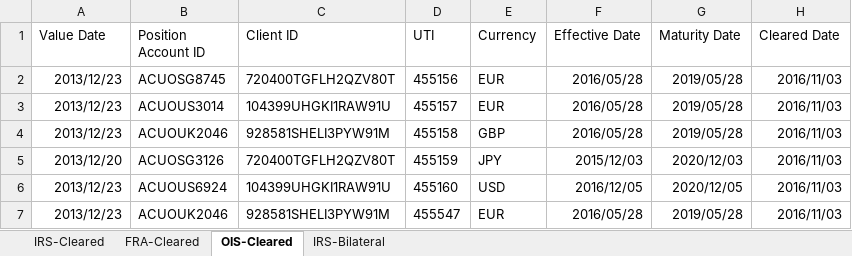
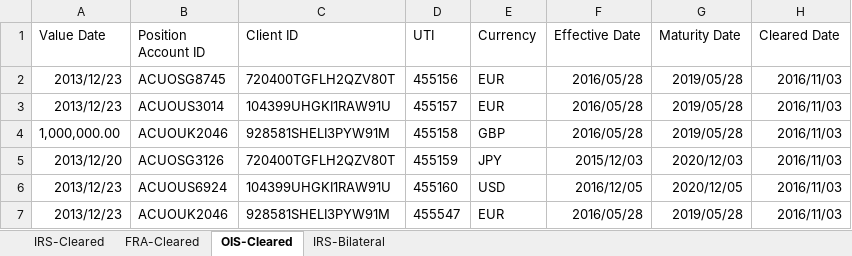
Before and after one commit to vidarbha/acuo-trace, an Excel workbook: projects/valuation/def/TDATA/MessageTests/MSGG/ImportPortfolioExcel/MSGD/PortfolioMostRecentString/test-PortfolioMostRecentString/TradePortfolio18-05-17v2-NPV-Errors.xlsx, sheet OIS-Cleared, drawn as a sheet; only a part is shown; values as stored, in another font and other column widths than the file's, no borders; the diff names each change by its address in the sheet, - before the commit and + after, or states it on an @@ line.

```diff
--- a/projects/valuation/def/TDATA/MessageTests/MSGG/ImportPortfolioExcel/MSGD/PortfolioMostRecentString/test-PortfolioMostRecentString/TradePortfolio18-05-17v2-NPV-Errors.xlsx (sheet OIS-Cleared)
+++ b/projects/valuation/def/TDATA/MessageTests/MSGG/ImportPortfolioExcel/MSGD/PortfolioMostRecentString/test-PortfolioMostRecentString/TradePortfolio18-05-17v2-NPV-Errors.xlsx (sheet OIS-Cleared)
-A4 (Value Date): 2013/12/23
+A4 (Value Date): 1,000,000.00
```
Also changed, not shown: sheet IRS-Bilateral, sheet FRA-Cleared, sheet IRS-Cleared, 32 other files.
